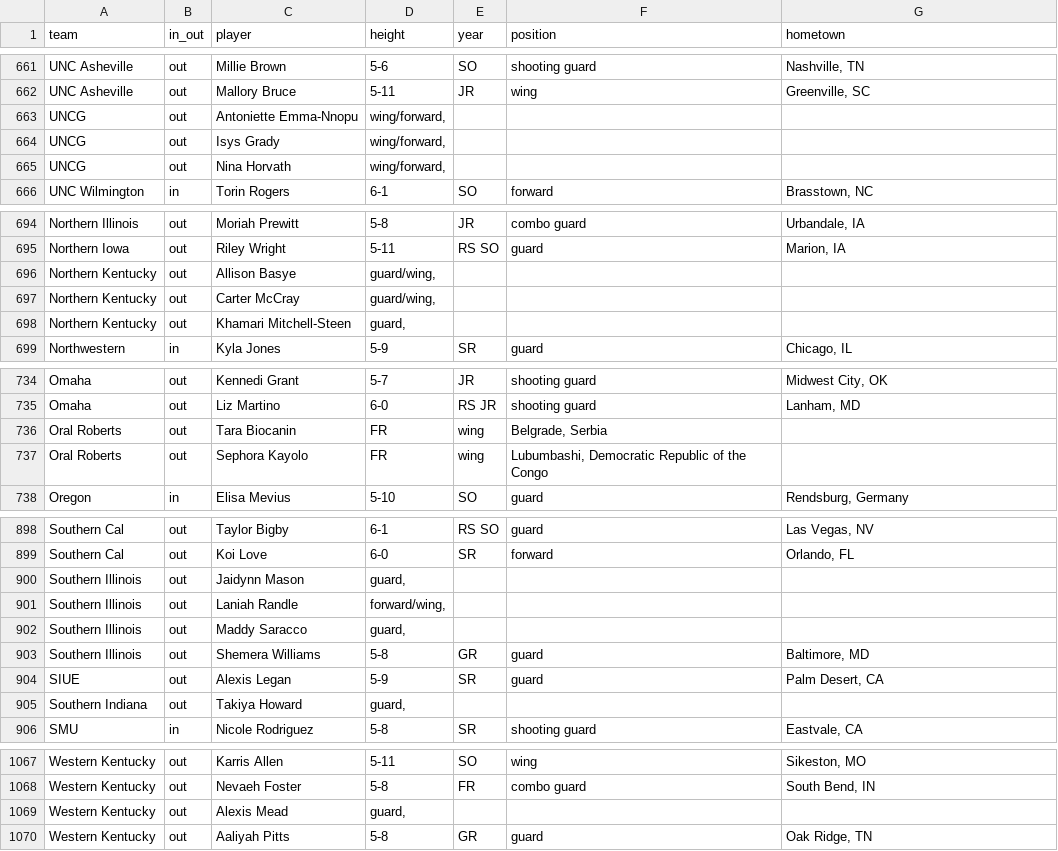
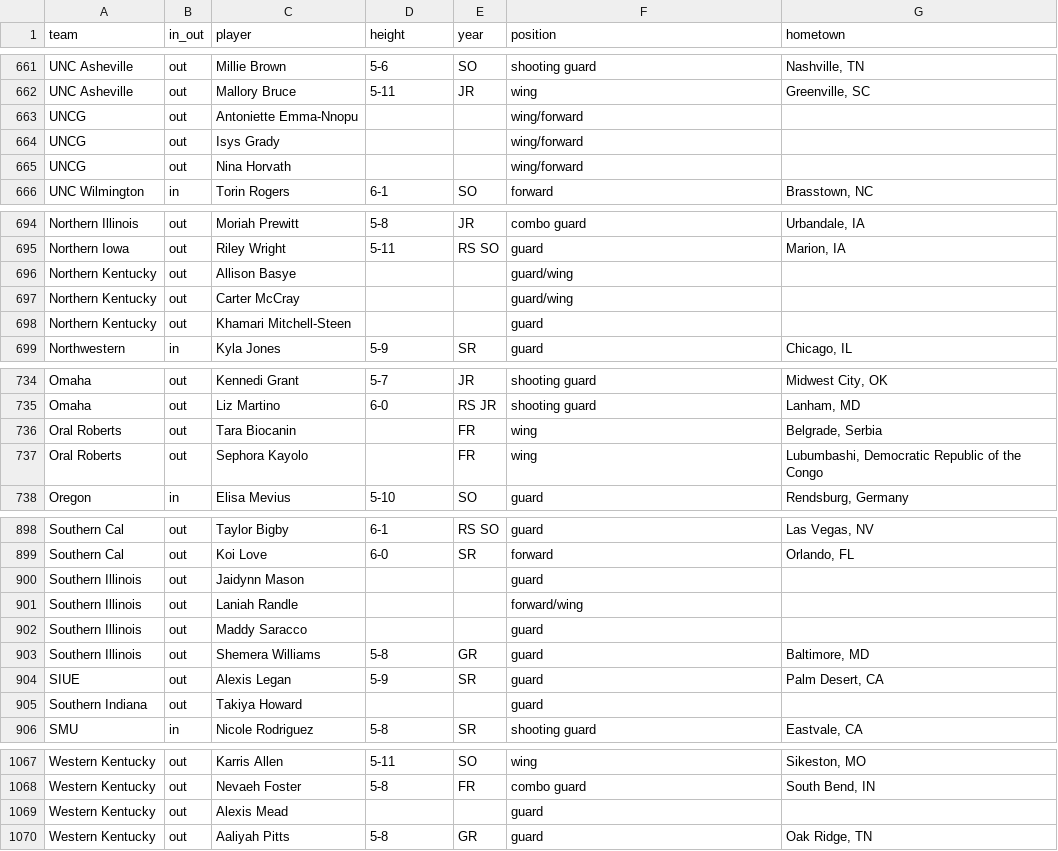
Before and after one commit to dwillis/wbb, a CSV file: ncaa/transfers.csv, drawn as a sheet; only a part is shown, gaps mark what is left out; the diff covers the shown part only.

```diff
--- a/ncaa/transfers.csv
+++ b/ncaa/transfers.csv
@@ -662,5 +662,5 @@
 "UNC Asheville","out","Mallory Bruce","5-11","JR","wing","Greenville, SC"
-"UNCG","out","Antoniette Emma-Nnopu","wing/forward,"
-"UNCG","out","Isys Grady","wing/forward,"
-"UNCG","out","Nina Horvath","wing/forward,"
+"UNCG","out","Antoniette Emma-Nnopu",,,"wing/forward",
+"UNCG","out","Isys Grady",,,"wing/forward",
+"UNCG","out","Nina Horvath",,,"wing/forward",
 "UNC Wilmington","in","Torin Rogers","6-1","SO","forward","Brasstown, NC"
@@ -695,5 +695,5 @@
 "Northern Iowa","out","Riley Wright","5-11","RS SO","guard","Marion, IA"
-"Northern Kentucky","out","Allison Basye","guard/wing,"
-"Northern Kentucky","out","Carter McCray","guard/wing,"
-"Northern Kentucky","out","Khamari Mitchell-Steen","guard,"
+"Northern Kentucky","out","Allison Basye",,,"guard/wing",
+"Northern Kentucky","out","Carter McCray",,,"guard/wing",
+"Northern Kentucky","out","Khamari Mitchell-Steen",,,"guard",
 "Northwestern","in","Kyla Jones","5-9","SR","guard","Chicago, IL"
@@ -735,4 +735,4 @@
 "Omaha","out","Liz Martino","6-0","RS JR","shooting guard","Lanham, MD"
-"Oral Roberts","out","Tara Biocanin","FR","wing","Belgrade, Serbia"
-"Oral Roberts","out","Sephora Kayolo","FR","wing","Lubumbashi, Democratic Republic of the Congo"
+"Oral Roberts","out","Tara Biocanin",,"FR","wing","Belgrade, Serbia"
+"Oral Roberts","out","Sephora Kayolo",,"FR","wing","Lubumbashi, Democratic Republic of the Congo"
 "Oregon","in","Elisa Mevius","5-10","SO","guard","Rendsburg, Germany"
@@ -899,8 +899,8 @@
 "Southern Cal","out","Koi Love","6-0","SR","forward","Orlando, FL"
-"Southern Illinois","out","Jaidynn Mason","guard,"
-"Southern Illinois","out","Laniah Randle","forward/wing,"
-"Southern Illinois","out","Maddy Saracco","guard,"
+"Southern Illinois","out","Jaidynn Mason",,,"guard",
+"Southern Illinois","out","Laniah Randle",,,"forward/wing",
+"Southern Illinois","out","Maddy Saracco",,,"guard",
 "Southern Illinois","out","Shemera Williams","5-8","GR","guard","Baltimore, MD"
 "SIUE","out","Alexis Legan","5-9","SR","guard","Palm Desert, CA"
-"Southern Indiana","out","Takiya Howard","guard,"
+"Southern Indiana","out","Takiya Howard",,,"guard",
 "SMU","in","Nicole Rodriguez","5-8","SR","shooting guard","Eastvale, CA"
@@ -1068,3 +1068,3 @@
 "Western Kentucky","out","Nevaeh Foster","5-8","FR","combo guard","South Bend, IN"
-"Western Kentucky","out","Alexis Mead","guard,"
+"Western Kentucky","out","Alexis Mead",,,"guard",
 "Western Kentucky","out","Aaliyah Pitts","5-8","GR","guard","Oak Ridge, TN"
```
Also changed, not shown: 40 edited cells elsewhere in this file.
